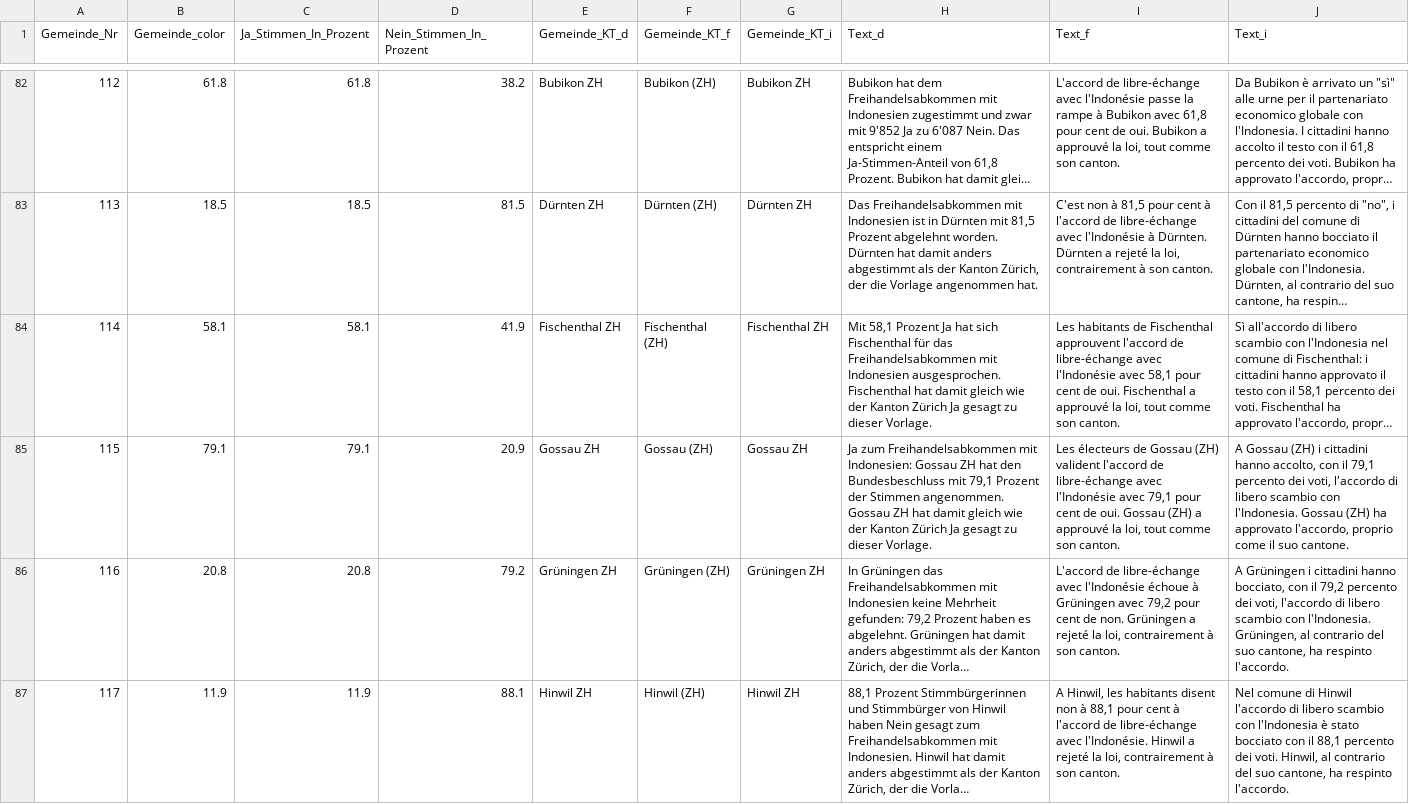
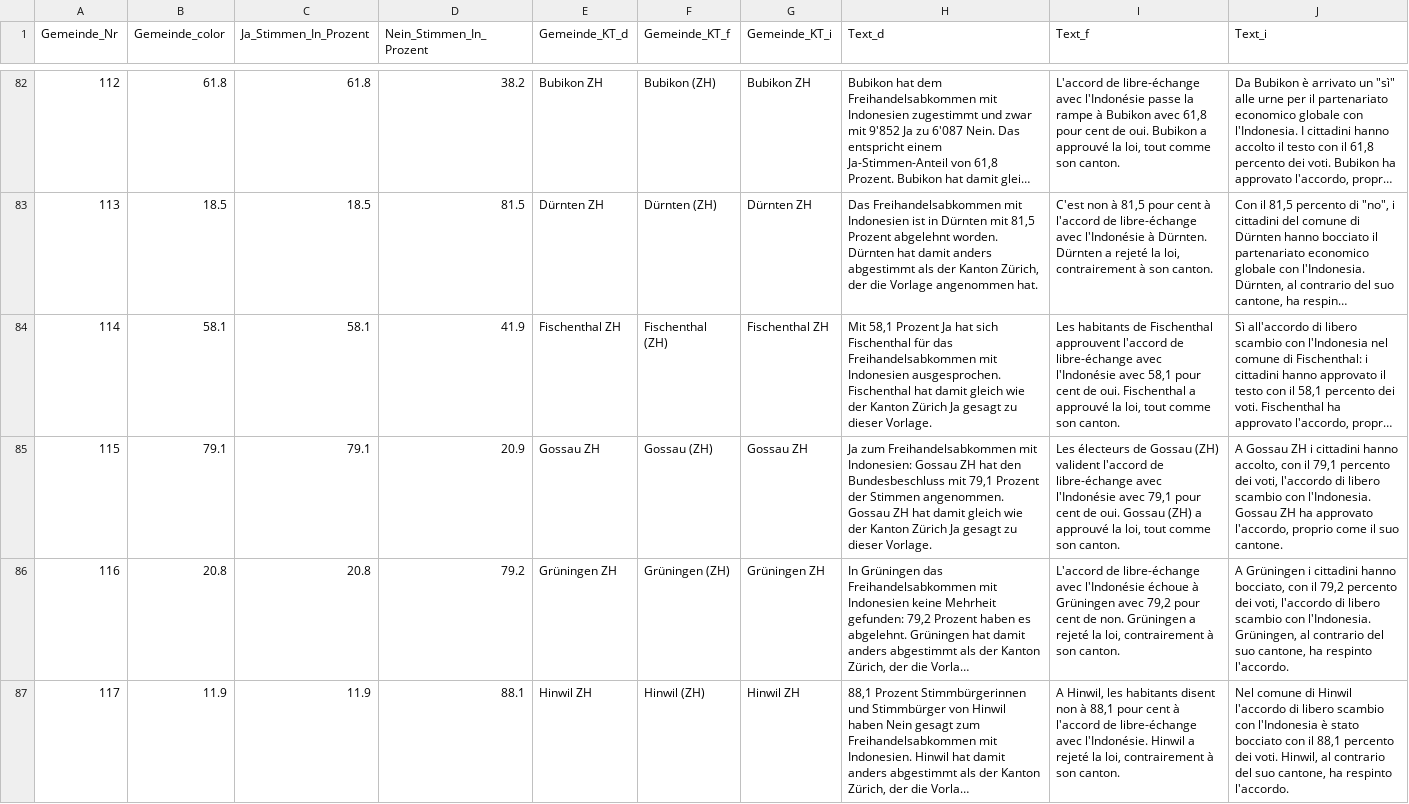
Before and after one commit to vey83/lena_maerz2021, a CSV file: Output/Indonesien_dw.csv, drawn as a sheet; only a part is shown, gaps mark what is left out; long unchanged cells end in …; the diff covers the shown part only; the diff names each change by its address in the sheet, - before the commit and + after, or states it on an @@ line.

```diff
--- a/Output/Indonesien_dw.csv
+++ b/Output/Indonesien_dw.csv
-J85 (Text_i): A Gossau (ZH) i cittadini hanno accolto, con il 79,1 percento dei voti, l'accordo di libero scambio con l'Indonesia. Gossau (ZH) ha approvato…
+J85 (Text_i): A Gossau ZH i cittadini hanno accolto, con il 79,1 percento dei voti, l'accordo di libero scambio con l'Indonesia. Gossau ZH ha approvato…
```
Also changed, not shown: 61 edited cells elsewhere in this file, Output/E-ID-Gesetz_dw.csv, Output/Verhuellungsverbot_dw.csv, 2 other files.
